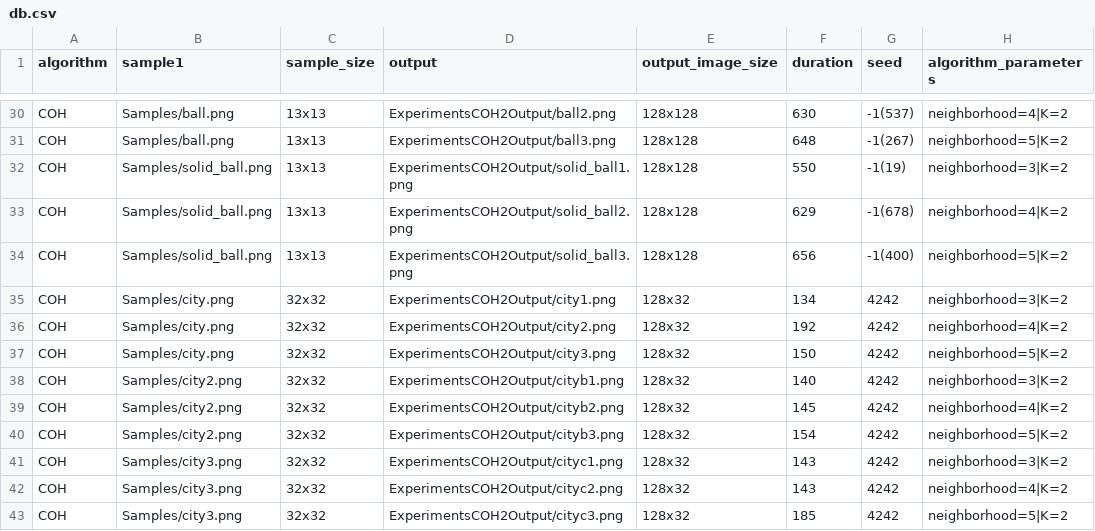
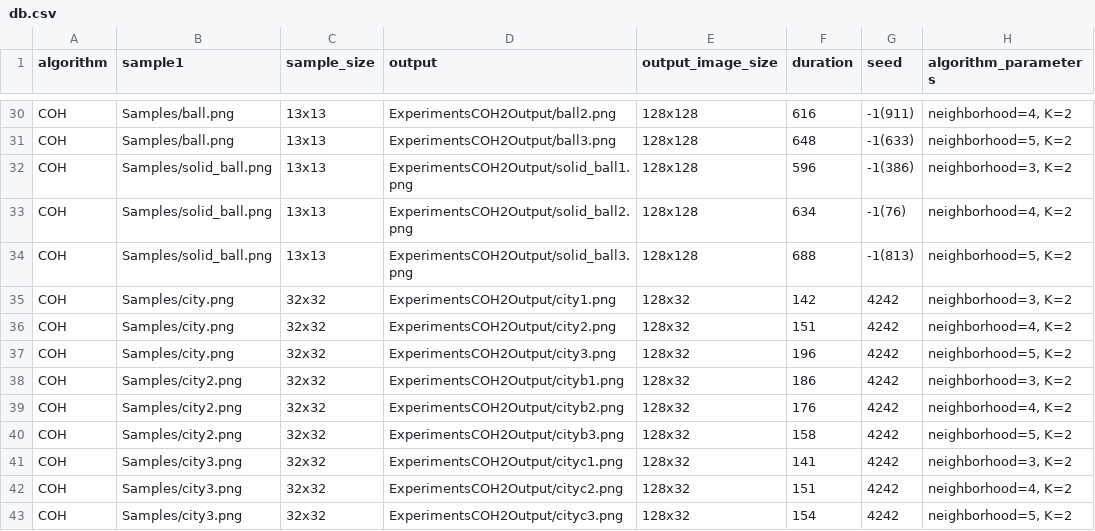
Before and after one commit to cholushkin/SynTex, a CSV file: ExperimentsCOH2Output/db.csv, drawn as a sheet; only a part is shown, gaps mark what is left out; the diff covers the shown part only; the diff names each change by its address in the sheet, - before the commit and + after, or states it on an @@ line.

```diff
--- a/ExperimentsCOH2Output/db.csv
+++ b/ExperimentsCOH2Output/db.csv
-F30 (duration): 630
+F30 (duration): 616
-G30 (seed): -1(537)
+G30 (seed): -1(911)
-H30 (algorithm_parameters): neighborhood=4|K=2
+H30 (algorithm_parameters): neighborhood=4, K=2
-G31 (seed): -1(267)
+G31 (seed): -1(633)
-H31 (algorithm_parameters): neighborhood=5|K=2
+H31 (algorithm_parameters): neighborhood=5, K=2
-F32 (duration): 550
+F32 (duration): 596
-G32 (seed): -1(19)
+G32 (seed): -1(386)
-H32 (algorithm_parameters): neighborhood=3|K=2
+H32 (algorithm_parameters): neighborhood=3, K=2
-F33 (duration): 629
+F33 (duration): 634
-G33 (seed): -1(678)
+G33 (seed): -1(76)
-H33 (algorithm_parameters): neighborhood=4|K=2
+H33 (algorithm_parameters): neighborhood=4, K=2
-F34 (duration): 656
+F34 (duration): 688
-G34 (seed): -1(400)
+G34 (seed): -1(813)
-H34 (algorithm_parameters): neighborhood=5|K=2
+H34 (algorithm_parameters): neighborhood=5, K=2
-F35 (duration): 134
+F35 (duration): 142
-H35 (algorithm_parameters): neighborhood=3|K=2
+H35 (algorithm_parameters): neighborhood=3, K=2
-F36 (duration): 192
+F36 (duration): 151
-H36 (algorithm_parameters): neighborhood=4|K=2
+H36 (algorithm_parameters): neighborhood=4, K=2
-F37 (duration): 150
+F37 (duration): 196
-H37 (algorithm_parameters): neighborhood=5|K=2
+H37 (algorithm_parameters): neighborhood=5, K=2
-F38 (duration): 140
+F38 (duration): 186
-H38 (algorithm_parameters): neighborhood=3|K=2
+H38 (algorithm_parameters): neighborhood=3, K=2
-F39 (duration): 145
+F39 (duration): 176
-H39 (algorithm_parameters): neighborhood=4|K=2
+H39 (algorithm_parameters): neighborhood=4, K=2
-F40 (duration): 154
+F40 (duration): 158
-H40 (algorithm_parameters): neighborhood=5|K=2
+H40 (algorithm_parameters): neighborhood=5, K=2
-F41 (duration): 143
+F41 (duration): 141
-H41 (algorithm_parameters): neighborhood=3|K=2
+H41 (algorithm_parameters): neighborhood=3, K=2
-F42 (duration): 143
+F42 (duration): 151
-H42 (algorithm_parameters): neighborhood=4|K=2
+H42 (algorithm_parameters): neighborhood=4, K=2
-F43 (duration): 185
+F43 (duration): 154
-H43 (algorithm_parameters): neighborhood=5|K=2
+H43 (algorithm_parameters): neighborhood=5, K=2
```
Also changed, not shown: 62 edited cells elsewhere in this file, 44 other files.
